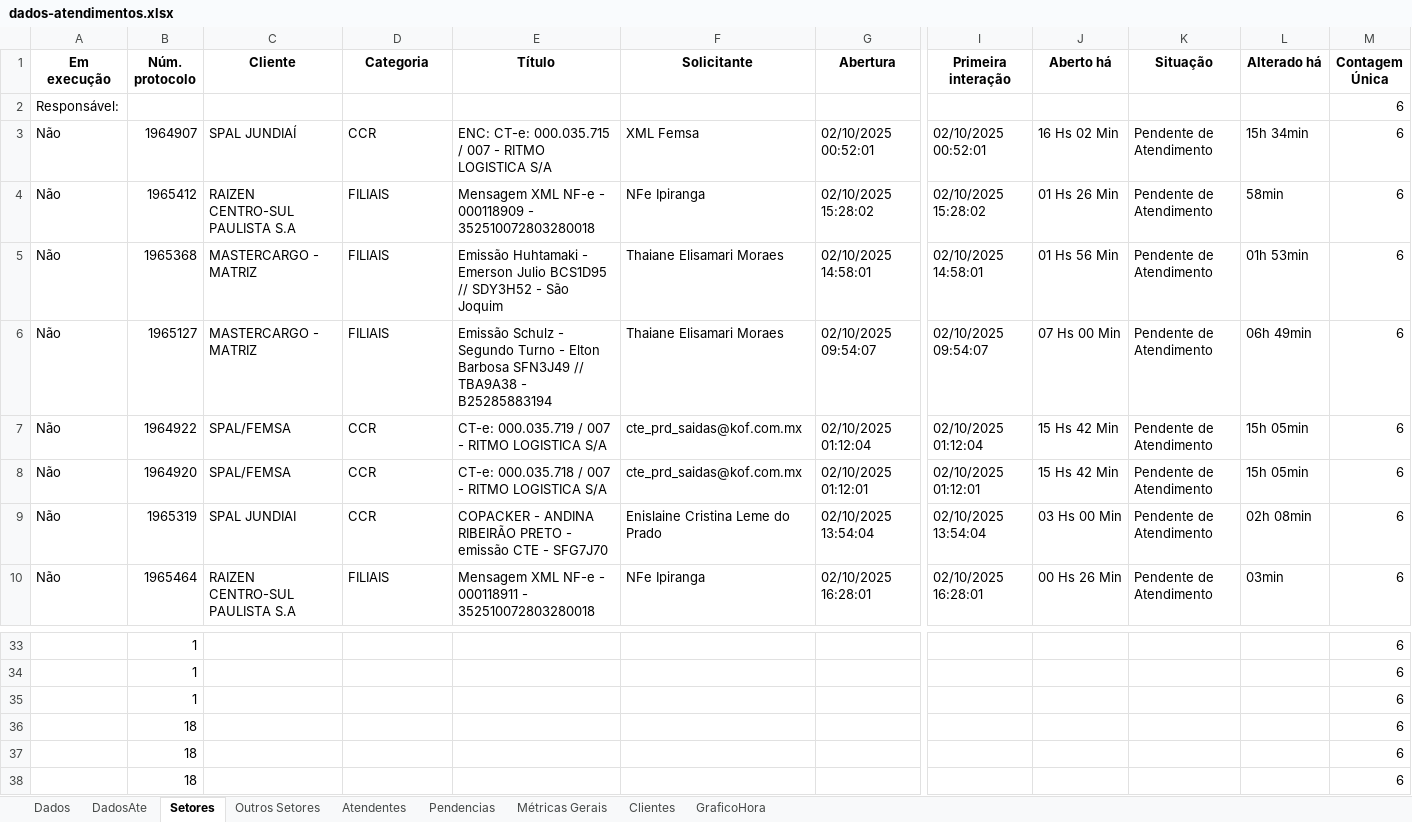
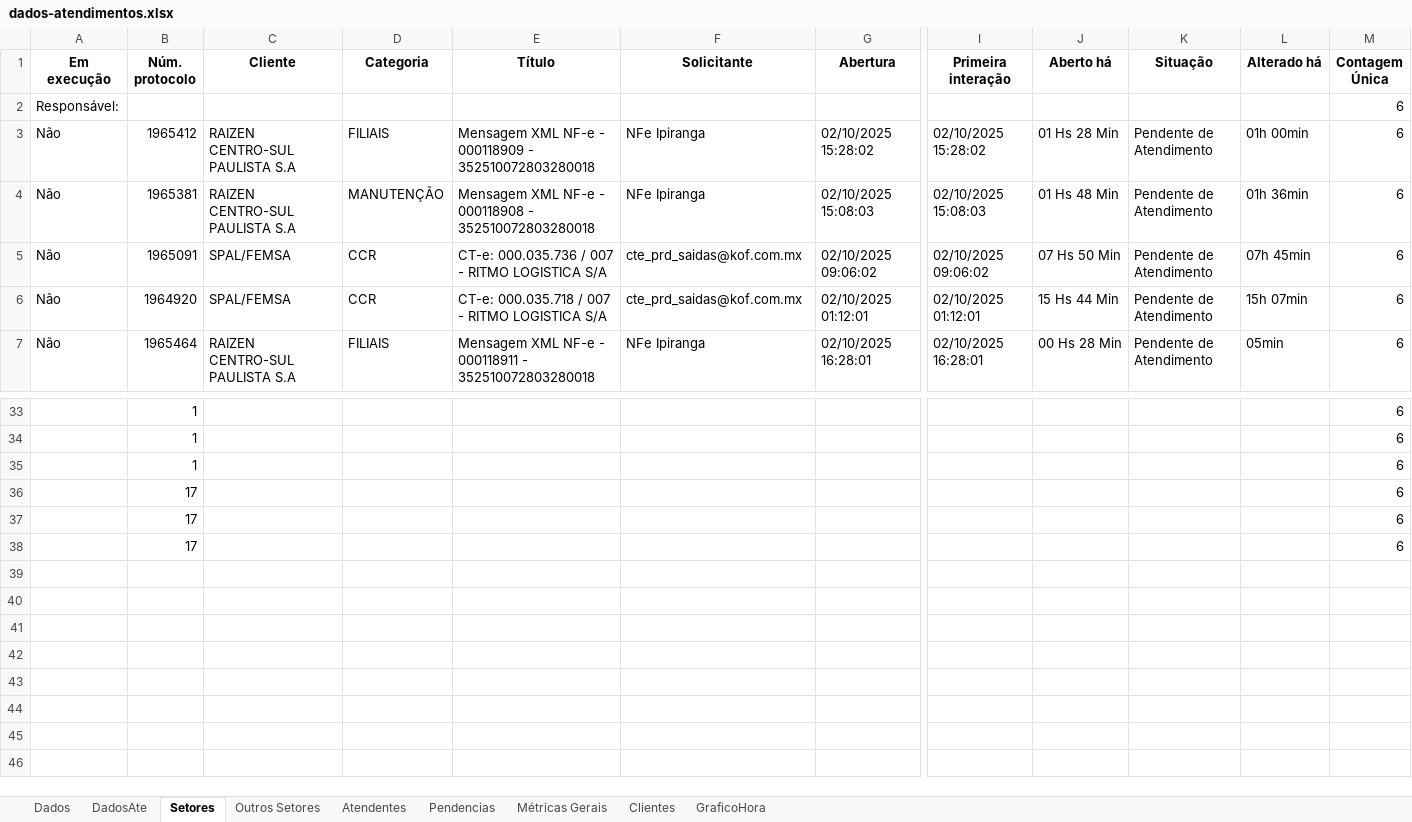
Before and after one commit to GabrielSilvaRit/Excel-painel, an Excel workbook: dados-atendimentos.xlsx, sheet Setores, drawn as a sheet; only a part is shown, gaps mark what is left out; values as stored, in another font and other column widths than the file's, no borders; removed rows and columns are numbered as before the commit, all else as after; rows hold the shown columns only; the diff covers the shown part only; the diff names each change by its address in the sheet, - before the commit and + after, or states it on an @@ line.

```diff
--- a/dados-atendimentos.xlsx (sheet Setores)
+++ b/dados-atendimentos.xlsx (sheet Setores)
-row 3: Não | 1964907 | SPAL JUNDIAÍ | CCR | ENC: CT-e: 000.035.715 / 007 - RITMO LOGISTICA S/A | XML Femsa | 02/10/2025 00:52:01 | 02/10/2025 00:52:01 | 16 Hs 02 Min | Pendente de Atendimento | 15h 34min | 6
-J3 (Aberto há): 01 Hs 26 Min
+J3 (Aberto há): 01 Hs 28 Min
-L3 (Alterado há): 58min
+L3 (Alterado há): 01h 00min
-B4 (Núm. protocolo): 1965368
+B4 (Núm. protocolo): 1965381
-C4 (Cliente): MASTERCARGO - MATRIZ
+C4 (Cliente): RAIZEN CENTRO-SUL PAULISTA S.A
-D4 (Categoria): FILIAIS
+D4 (Categoria): MANUTENÇÃO
-E4 (Título): Emissão Huhtamaki - Emerson Julio BCS1D95 // SDY3H52 - São Joquim
+E4 (Título): Mensagem XML NF-e - 000118908 - 352510072803280018
-F4 (Solicitante): Thaiane Elisamari Moraes
+F4 (Solicitante): NFe Ipiranga
-G4 (Abertura): 02/10/2025 14:58:01
+G4 (Abertura): 02/10/2025 15:08:03
-I4 (Primeira interação): 02/10/2025 14:58:01
+I4 (Primeira interação): 02/10/2025 15:08:03
-J4 (Aberto há): 01 Hs 56 Min
+J4 (Aberto há): 01 Hs 48 Min
-L4 (Alterado há): 01h 53min
+L4 (Alterado há): 01h 36min
-row 6: Não | 1965127 | MASTERCARGO - MATRIZ | FILIAIS | Emissão Schulz - Segundo Turno - Elton Barbosa SFN3J49 // TBA9A38 - B25285883194 | Thaiane Elisamari Moraes | 02/10/2025 09:54:07 | 02/10/2025 09:54:07 | 07 Hs 00 Min | Pendente de Atendimento | 06h 49min | 6
-B5 (Núm. protocolo): 1964922
+B5 (Núm. protocolo): 1965091
-E5 (Título): CT-e: 000.035.719 / 007 - RITMO LOGISTICA S/A
+E5 (Título): CT-e: 000.035.736 / 007 - RITMO LOGISTICA S/A
-G5 (Abertura): 02/10/2025 01:12:04
+G5 (Abertura): 02/10/2025 09:06:02
-I5 (Primeira interação): 02/10/2025 01:12:04
+I5 (Primeira interação): 02/10/2025 09:06:02
-J5 (Aberto há): 15 Hs 42 Min
+J5 (Aberto há): 07 Hs 50 Min
-L5 (Alterado há): 15h 05min
+L5 (Alterado há): 07h 45min
-J6 (Aberto há): 15 Hs 42 Min
+J6 (Aberto há): 15 Hs 44 Min
-L6 (Alterado há): 15h 05min
+L6 (Alterado há): 15h 07min
-row 9: Não | 1965319 | SPAL JUNDIAI | CCR | COPACKER - ANDINA RIBEIRÃO PRETO - emissão CTE - SFG7J70 | Enislaine Cristina Leme do Prado | 02/10/2025 13:54:04 | 02/10/2025 13:54:04 | 03 Hs 00 Min | Pendente de Atendimento | 02h 08min | 6
-J7 (Aberto há): 00 Hs 26 Min
+J7 (Aberto há): 00 Hs 28 Min
-L7 (Alterado há): 03min
+L7 (Alterado há): 05min
-B36:B38 (Núm. protocolo): 18
+B36:B38 (Núm. protocolo): 17
```
Also changed, not shown: 6 added rows, 3 removed rows and 15 edited cells elsewhere in this sheet, sheet Dados, sheet DadosAte, sheet Métricas Gerais, sheet Atendentes, sheet GraficoHora.
